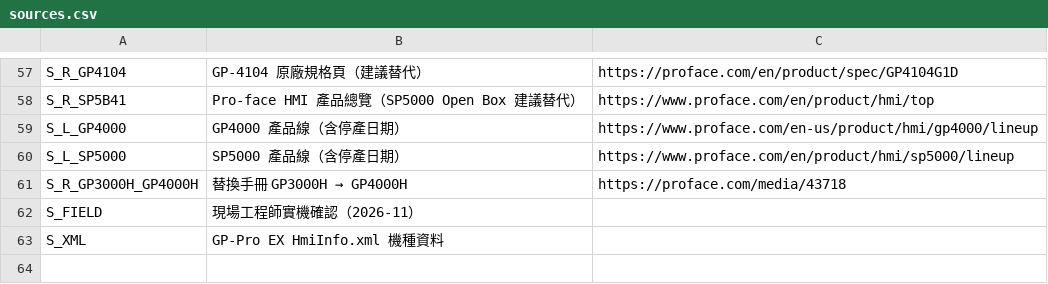
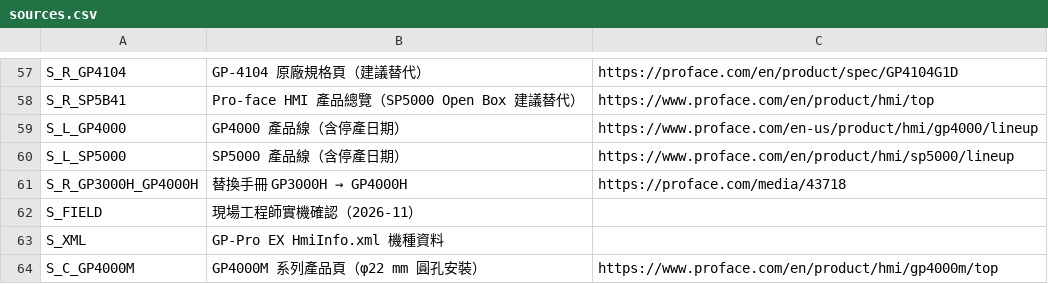
Before and after one commit to kikiqqp/proface-hmi-selector, a CSV file: data/csv/sources.csv, drawn as a sheet; only a part is shown, gaps mark what is left out; the diff names each change by its address in the sheet, - before the commit and + after, or states it on an @@ line.

Commit message:
新增 GP4000M 系列頁來源

```diff
--- a/data/csv/sources.csv
+++ b/data/csv/sources.csv
+row 64: S_C_GP4000M | GP4000M 系列產品頁（φ22 mm 圓孔安裝） | https://www.proface.com/en/product/hmi/gp4000m/top
```
